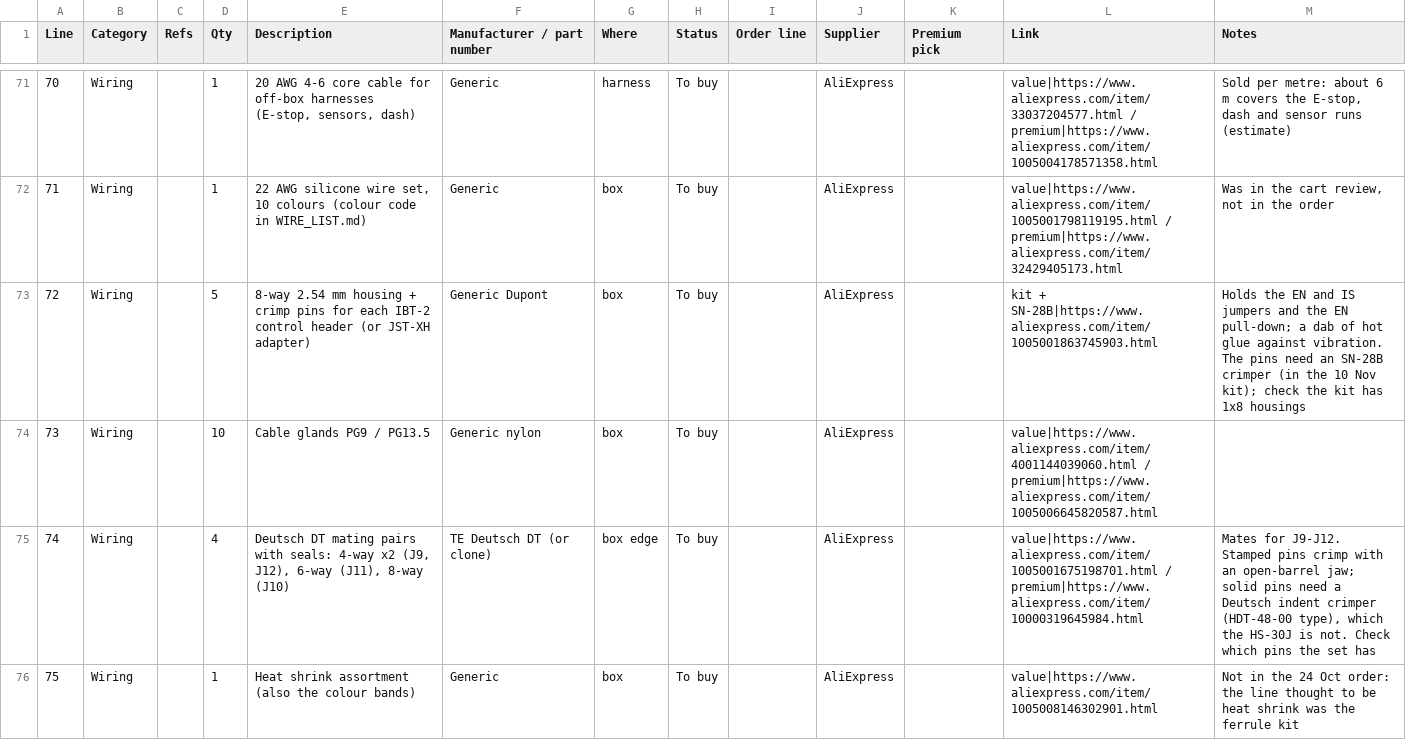
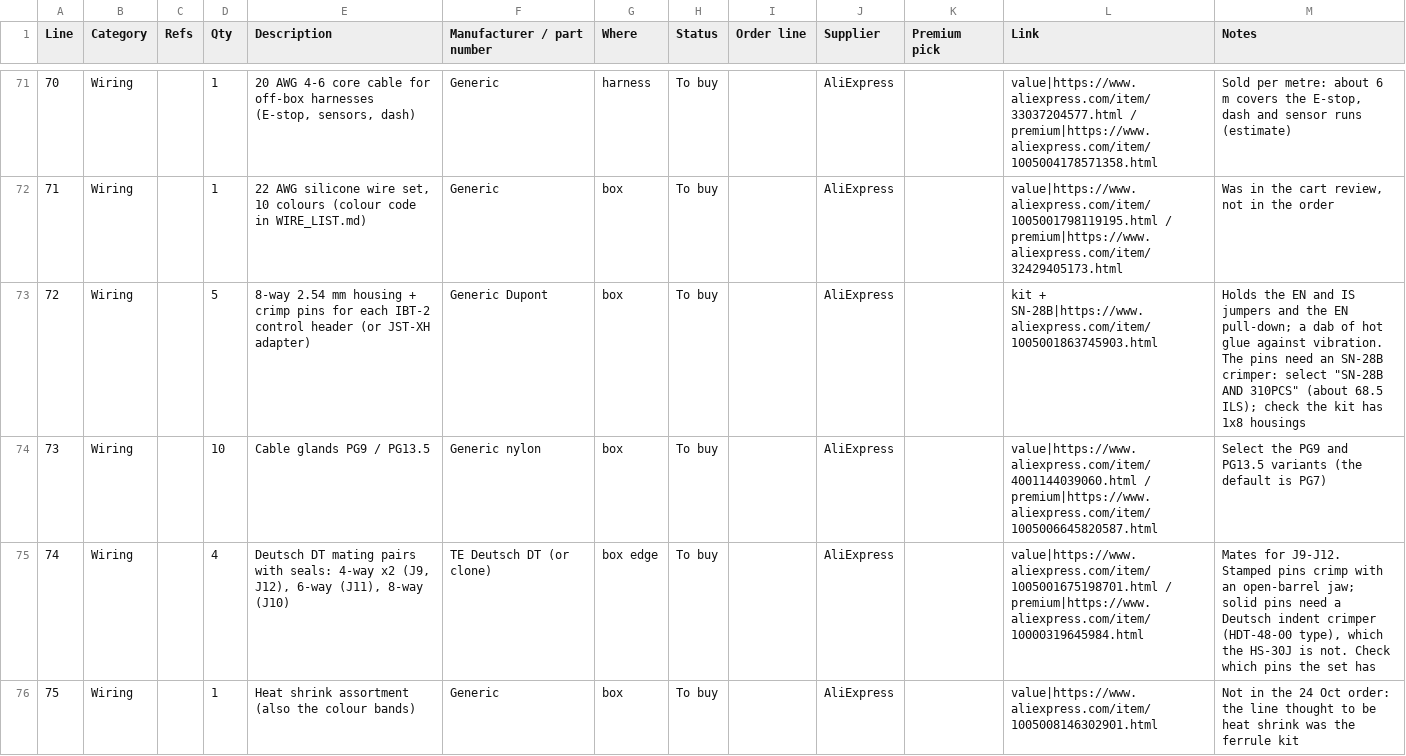
Before and after one commit to ShaiMiz/RideOnESP32, a CSV file: docs/hardware/kicad/BOM.csv, drawn as a sheet; only a part is shown, gaps mark what is left out; the diff covers the shown part only.

```diff
--- a/docs/hardware/kicad/BOM.csv
+++ b/docs/hardware/kicad/BOM.csv
@@ -72,4 +72,4 @@ Line,Category,Refs,Qty,Description,Manufacturer / part number,Where,Status,Order
 71,Wiring,,1,"22 AWG silicone wire set, 10 colours (colour code in WIRE_LIST.md)",Generic,box,To buy,,AliExpress,,value|https://www.aliexpress.com/item/1005001798119195.html / premium|https://www.aliexpress.com/item/32429405173.html,"Was in the cart review, not in the order"
-72,Wiring,,5,8-way 2.54 mm housing + crimp pins for each IBT-2 control header (or JST-XH adapter),Generic Dupont,box,To buy,,AliExpress,,kit + SN-28B|https://www.aliexpress.com/item/1005001863745903.html,Holds the EN and IS jumpers and the EN pull-down; a dab of hot glue against vibration. The pins need an SN-28B crimper (in the 10 Nov kit); check the kit has 1x8 housings
-73,Wiring,,10,Cable glands PG9 / PG13.5,Generic nylon,box,To buy,,AliExpress,,value|https://www.aliexpress.com/item/4001144039060.html / premium|https://www.aliexpress.com/item/1005006645820587.html,
+72,Wiring,,5,8-way 2.54 mm housing + crimp pins for each IBT-2 control header (or JST-XH adapter),Generic Dupont,box,To buy,,AliExpress,,kit + SN-28B|https://www.aliexpress.com/item/1005001863745903.html,"Holds the EN and IS jumpers and the EN pull-down; a dab of hot glue against vibration. The pins need an SN-28B crimper: select ""SN-28B AND 310PCS"" (about 68.5 ILS); check the kit has 1x8 housings"
+73,Wiring,,10,Cable glands PG9 / PG13.5,Generic nylon,box,To buy,,AliExpress,,value|https://www.aliexpress.com/item/4001144039060.html / premium|https://www.aliexpress.com/item/1005006645820587.html,Select the PG9 and PG13.5 variants (the default is PG7)
 74,Wiring,,4,"Deutsch DT mating pairs with seals: 4-way x2 (J9, J12), 6-way (J11), 8-way (J10)",TE Deutsch DT (or clone),box edge,To buy,,AliExpress,,value|https://www.aliexpress.com/item/1005001675198701.html / premium|https://www.aliexpress.com/item/10000319645984.html,"Mates for J9-J12. Stamped pins crimp with an open-barrel jaw; solid pins need a Deutsch indent crimper (HDT-48-00 type), which the HS-30J is not. Check which pins the set has"
```
Also changed, not shown: 3 edited cells elsewhere in this file, 3 other files.
